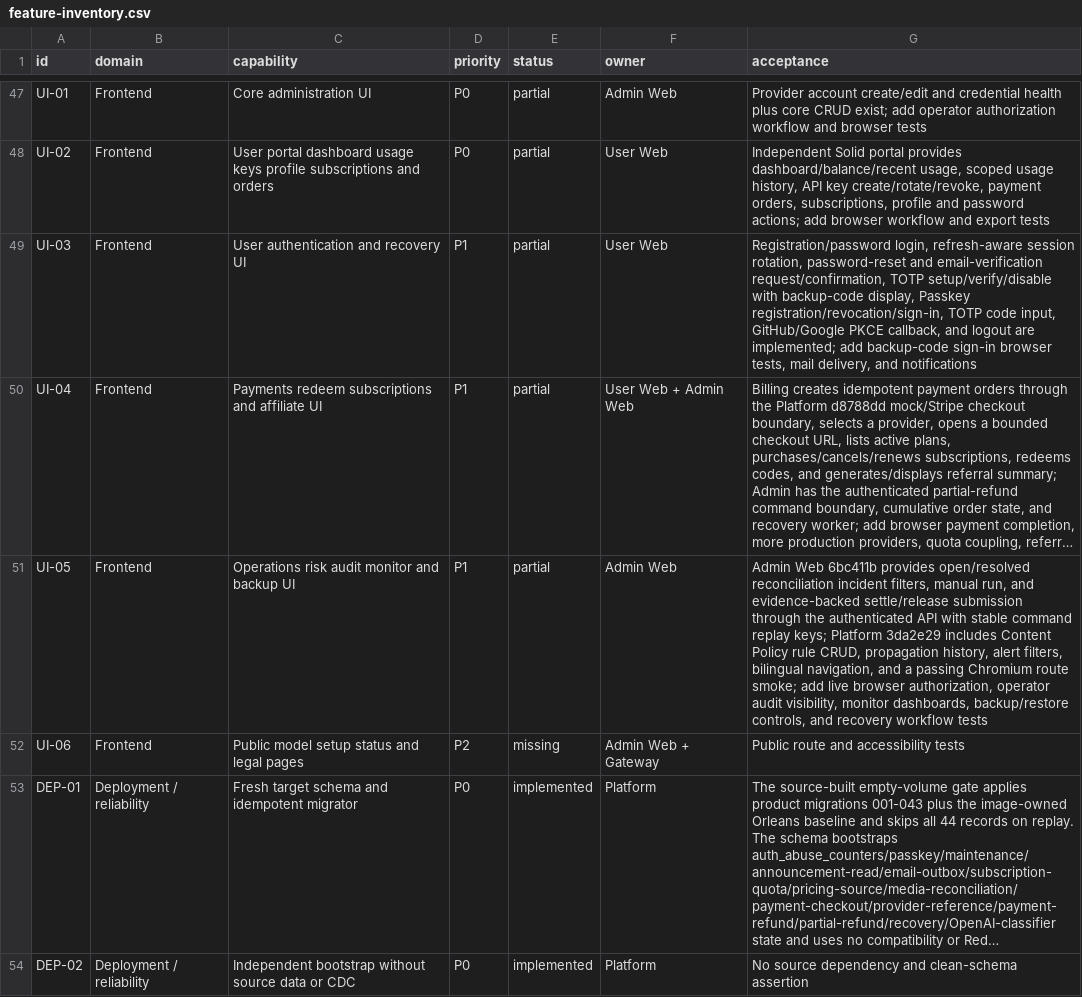
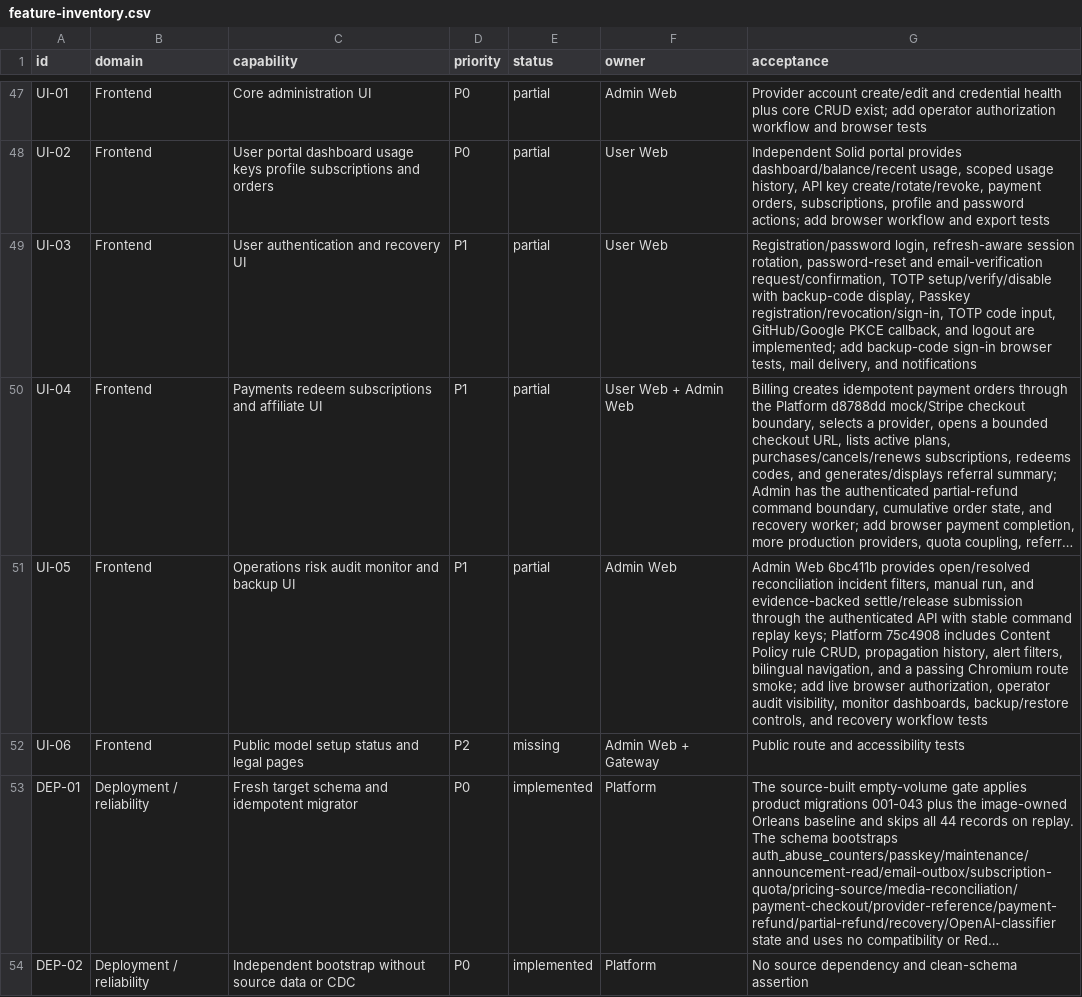
Before and after one commit to GMorandi/ScalaAPI-Platform, a CSV file: docs/rewrite/feature-inventory.csv, drawn as a sheet; only a part is shown, gaps mark what is left out; long unchanged cells end in …; the diff covers the shown part only; the diff names each change by its address in the sheet, - before the commit and + after, or states it on an @@ line.

Commit message:
docs(rewrite): record monotonic Garnet propagation gate
Update the active baseline to Platform 75c4908 and record 235 total tests with 73 Host tests. Document shared PostgreSQL advisory-lock serialization for content-policy propagation and Garnet rebuild, duplicate/stale replay semantics, the pinned Garnet Lua limitation, and the real-smoke policy evidence. Keep the later host-boundary Provider timeout as an explicit failed gate and move the next slice to independent-process failure and convergence testing.

```diff
--- a/docs/rewrite/feature-inventory.csv
+++ b/docs/rewrite/feature-inventory.csv
-G51 (acceptance): …keys; Platform 3da2e29 includes Content…
+G51 (acceptance): …keys; Platform 75c4908 includes Content…
```
Also changed, not shown: 2 edited cells elsewhere in this file, 4 other files.
